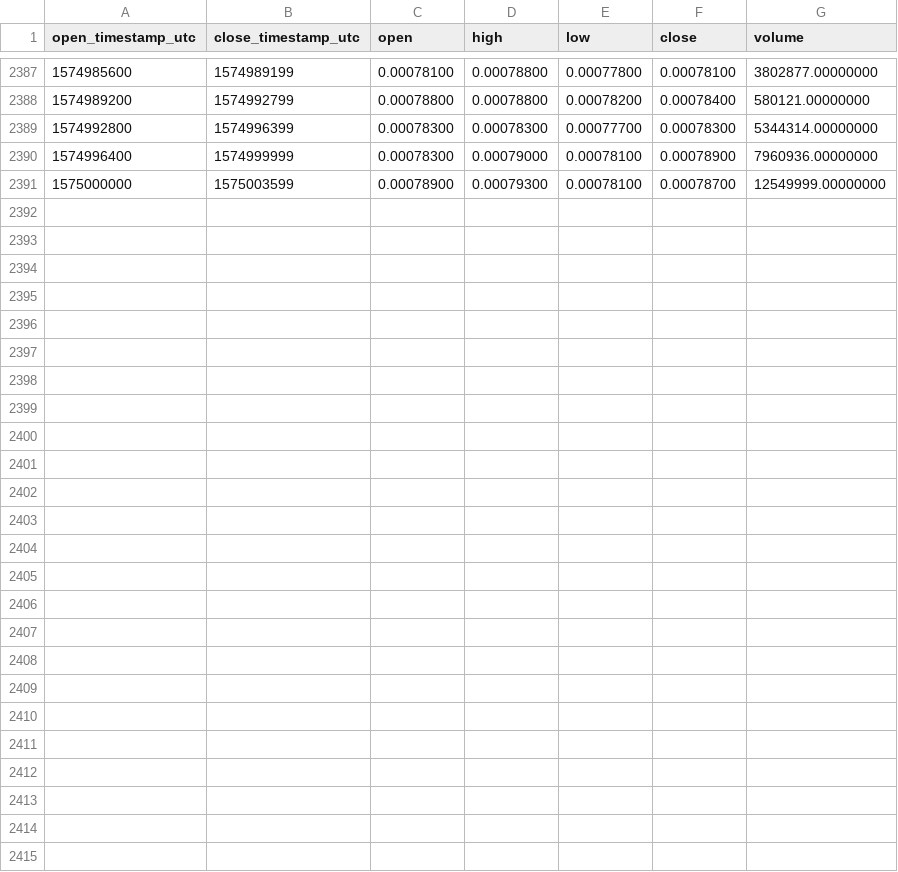
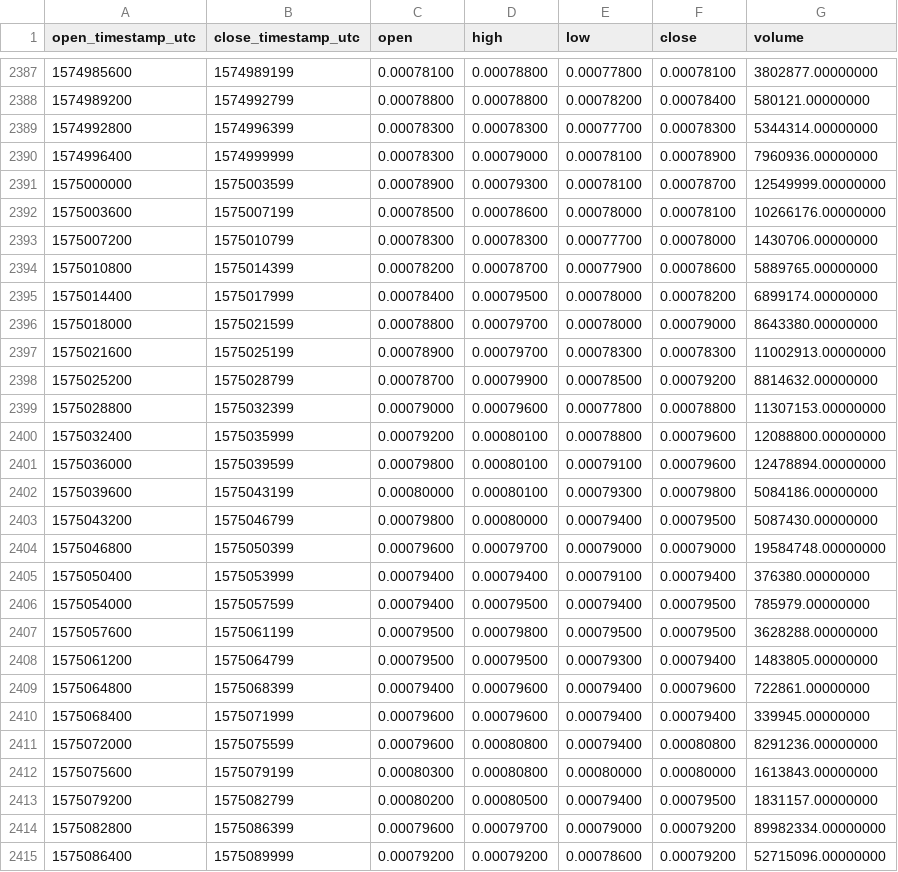
Before and after one commit to cryptobigbro/binance-COCOSUSDT, a CSV file: binance-COCOSUSDT-1h.csv, drawn as a sheet; only a part is shown, gaps mark what is left out.

Commit message:
Update OHLCV data.

```diff
--- a/binance-COCOSUSDT-1h.csv
+++ b/binance-COCOSUSDT-1h.csv
@@ -2391 +2391,25 @@ open_timestamp_utc,close_timestamp_utc,open,high,low,close,volume
 1575000000,1575003599,0.00078900,0.00079300,0.00078100,0.00078700,12549999.00000000
+1575003600,1575007199,0.00078500,0.00078600,0.00078000,0.00078100,10266176.00000000
+1575007200,1575010799,0.00078300,0.00078300,0.00077700,0.00078000,1430706.00000000
+1575010800,1575014399,0.00078200,0.00078700,0.00077900,0.00078600,5889765.00000000
+1575014400,1575017999,0.00078400,0.00079500,0.00078000,0.00078200,6899174.00000000
+1575018000,1575021599,0.00078800,0.00079700,0.00078000,0.00079000,8643380.00000000
+1575021600,1575025199,0.00078900,0.00079700,0.00078300,0.00078300,11002913.00000000
+1575025200,1575028799,0.00078700,0.00079900,0.00078500,0.00079200,8814632.00000000
+1575028800,1575032399,0.00079000,0.00079600,0.00077800,0.00078800,11307153.00000000
+1575032400,1575035999,0.00079200,0.00080100,0.00078800,0.00079600,12088800.00000000
+1575036000,1575039599,0.00079800,0.00080100,0.00079100,0.00079600,12478894.00000000
+1575039600,1575043199,0.00080000,0.00080100,0.00079300,0.00079800,5084186.00000000
+1575043200,1575046799,0.00079800,0.00080000,0.00079400,0.00079500,5087430.00000000
+1575046800,1575050399,0.00079600,0.00079700,0.00079000,0.00079000,19584748.00000000
+1575050400,1575053999,0.00079400,0.00079400,0.00079100,0.00079400,376380.00000000
+1575054000,1575057599,0.00079400,0.00079500,0.00079400,0.00079500,785979.00000000
+1575057600,1575061199,0.00079500,0.00079800,0.00079500,0.00079500,3628288.00000000
+1575061200,1575064799,0.00079500,0.00079500,0.00079300,0.00079400,1483805.00000000
+1575064800,1575068399,0.00079400,0.00079600,0.00079400,0.00079600,722861.00000000
+1575068400,1575071999,0.00079600,0.00079600,0.00079400,0.00079400,339945.00000000
+1575072000,1575075599,0.00079600,0.00080800,0.00079400,0.00080800,8291236.00000000
+1575075600,1575079199,0.00080300,0.00080800,0.00080000,0.00080000,1613843.00000000
+1575079200,1575082799,0.00080200,0.00080500,0.00079400,0.00079500,1831157.00000000
+1575082800,1575086399,0.00079600,0.00079700,0.00079000,0.00079200,89982334.00000000
+1575086400,1575089999,0.00079200,0.00079200,0.00078600,0.00079200,52715096.00000000
```
Also changed, not shown: binance-COCOSUSDT-1d.csv.
